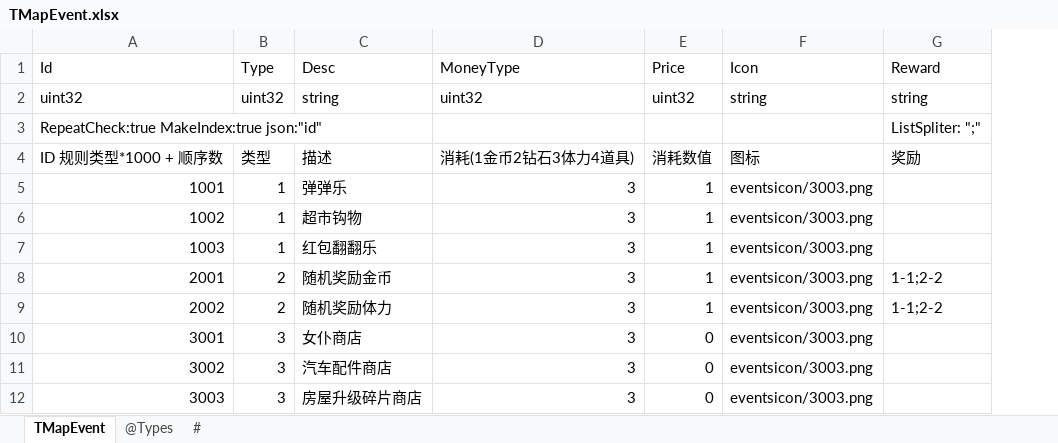
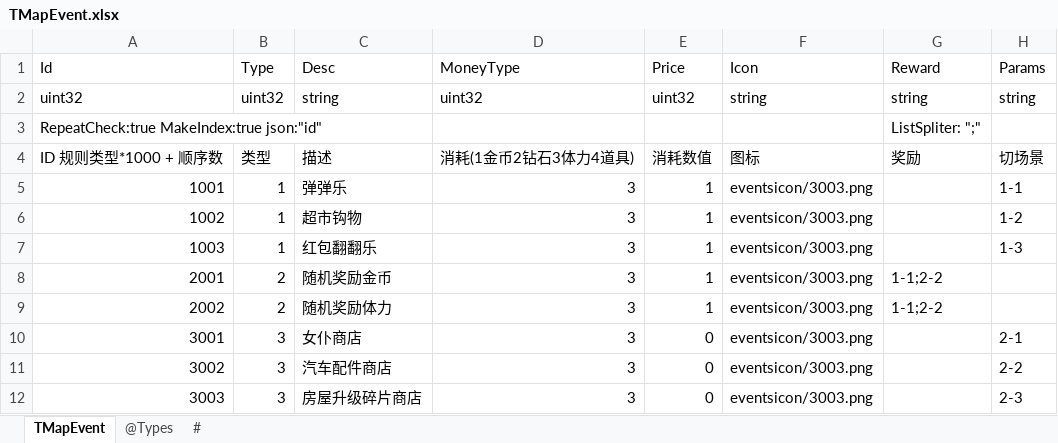
Before and after one commit to gaozhengshuang/texaspoker, an Excel workbook: docs/excel/TMapEvent.xlsx, sheet TMapEvent, drawn as a sheet; values as stored, in another font and other column widths than the file's, no borders; the diff names each change by its address in the sheet, - before the commit and + after, or states it on an @@ line.

Commit message:
增加字段

```diff
--- a/docs/excel/TMapEvent.xlsx (sheet TMapEvent)
+++ b/docs/excel/TMapEvent.xlsx (sheet TMapEvent)
+column H (Params), rows 2-12: string |  | 切场景 | 1-1 | 1-2 | 1-3 |  |  | 2-1 | 2-2 | 2-3
```
